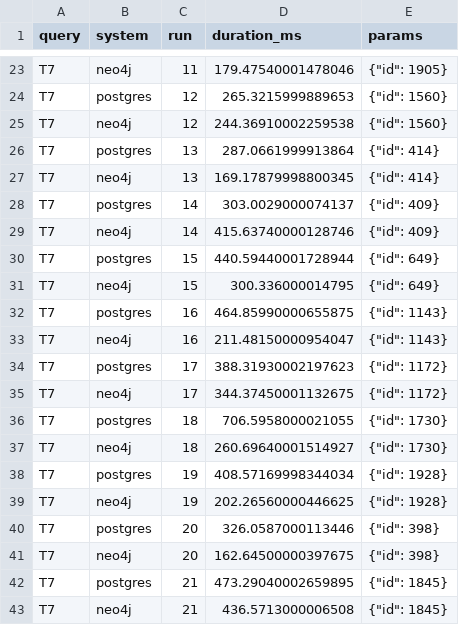
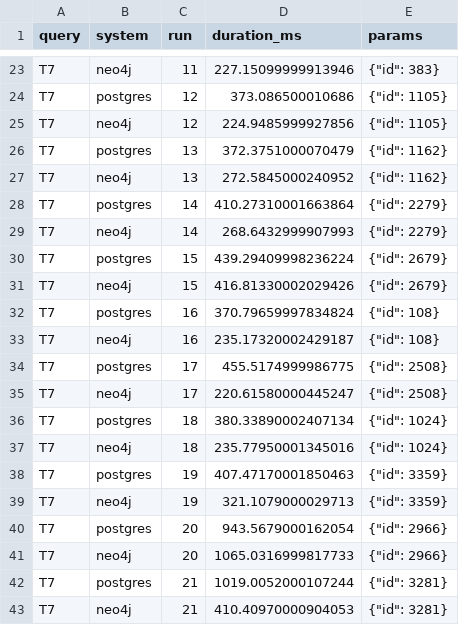
Before and after one commit to MouhamadAb/graph-vs-relational, a CSV file: results/T7.csv, drawn as a sheet; only a part is shown, gaps mark what is left out; the diff covers the shown part only; the diff names each change by its address in the sheet, - before the commit and + after, or states it on an @@ line.

```diff
--- a/results/T7.csv
+++ b/results/T7.csv
-D23 (duration_ms): 179.47540001478046
+D23 (duration_ms): 227.15099999913946
-E23 (params): {"id": 1905}
+E23 (params): {"id": 383}
-D24 (duration_ms): 265.3215999889653
+D24 (duration_ms): 373.086500010686
-E24:E25 (params): {"id": 1560}
+E24:E25 (params): {"id": 1105}
-D25 (duration_ms): 244.36910002259538
+D25 (duration_ms): 224.9485999927856
-D26 (duration_ms): 287.0661999913864
+D26 (duration_ms): 372.3751000070479
-E26:E27 (params): {"id": 414}
+E26:E27 (params): {"id": 1162}
-D27 (duration_ms): 169.17879998800345
+D27 (duration_ms): 272.5845000240952
-D28 (duration_ms): 303.0029000074137
+D28 (duration_ms): 410.27310001663864
-E28:E29 (params): {"id": 409}
+E28:E29 (params): {"id": 2279}
-D29 (duration_ms): 415.63740000128746
+D29 (duration_ms): 268.6432999907993
-D30 (duration_ms): 440.59440001728944
+D30 (duration_ms): 439.29409998236224
-E30:E31 (params): {"id": 649}
+E30:E31 (params): {"id": 2679}
-D31 (duration_ms): 300.336000014795
+D31 (duration_ms): 416.81330002029426
-D32 (duration_ms): 464.85990000655875
+D32 (duration_ms): 370.79659997834824
-E32:E33 (params): {"id": 1143}
+E32:E33 (params): {"id": 108}
-D33 (duration_ms): 211.48150000954047
+D33 (duration_ms): 235.17320002429187
-D34 (duration_ms): 388.31930002197623
+D34 (duration_ms): 455.5174999986775
-E34:E35 (params): {"id": 1172}
+E34:E35 (params): {"id": 2508}
-D35 (duration_ms): 344.37450001132675
+D35 (duration_ms): 220.61580000445247
-D36 (duration_ms): 706.5958000021055
+D36 (duration_ms): 380.33890002407134
-E36:E37 (params): {"id": 1730}
+E36:E37 (params): {"id": 1024}
-D37 (duration_ms): 260.69640001514927
+D37 (duration_ms): 235.77950001345016
-D38 (duration_ms): 408.57169998344034
+D38 (duration_ms): 407.47170001850463
-E38:E39 (params): {"id": 1928}
+E38:E39 (params): {"id": 3359}
-D39 (duration_ms): 202.26560000446625
+D39 (duration_ms): 321.1079000029713
-D40 (duration_ms): 326.0587000113446
+D40 (duration_ms): 943.5679000162054
-E40:E41 (params): {"id": 398}
+E40:E41 (params): {"id": 2966}
-D41 (duration_ms): 162.64500000397675
+D41 (duration_ms): 1065.0316999817733
-D42 (duration_ms): 473.29040002659895
+D42 (duration_ms): 1019.0052000107244
-E42:E43 (params): {"id": 1845}
+E42:E43 (params): {"id": 3281}
-D43 (duration_ms): 436.5713000006508
+D43 (duration_ms): 410.40970000904053
```
Also changed, not shown: 158 edited cells elsewhere in this file, 1 other file.
